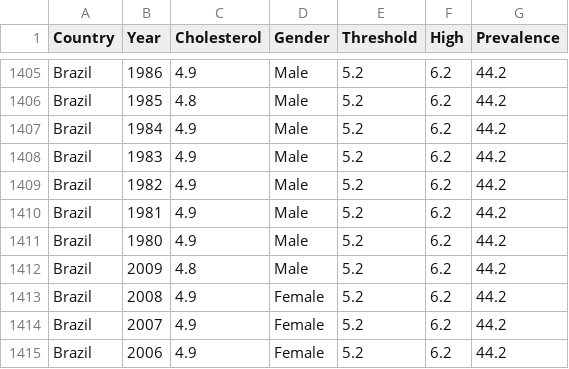
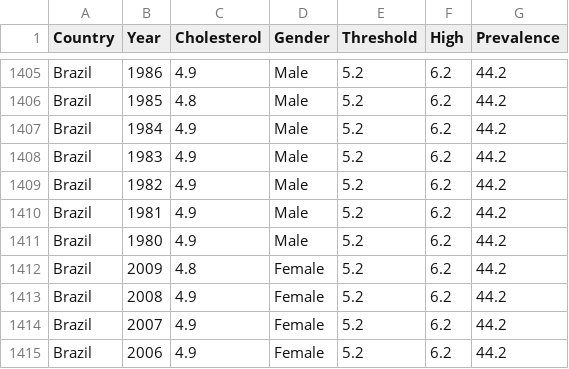
Before and after one commit to bemurph/cs-171, a CSV file: data/mean-total-blood-cholesterol-age-adjusted.csv, drawn as a sheet; only a part is shown, gaps mark what is left out.

```diff
--- a/data/mean-total-blood-cholesterol-age-adjusted.csv
+++ b/data/mean-total-blood-cholesterol-age-adjusted.csv
@@ -1411,3 +1411,3 @@ Brazil,1981,4.9,Male,5.2,6.2,44.2
 Brazil,1980,4.9,Male,5.2,6.2,44.2
-Brazil,2009,4.8,Male,5.2,6.2,44.2
+Brazil,2009,4.8,Female,5.2,6.2,44.2
 Brazil,2008,4.9,Female,5.2,6.2,44.2
```
Also changed, not shown: 1 other file.
